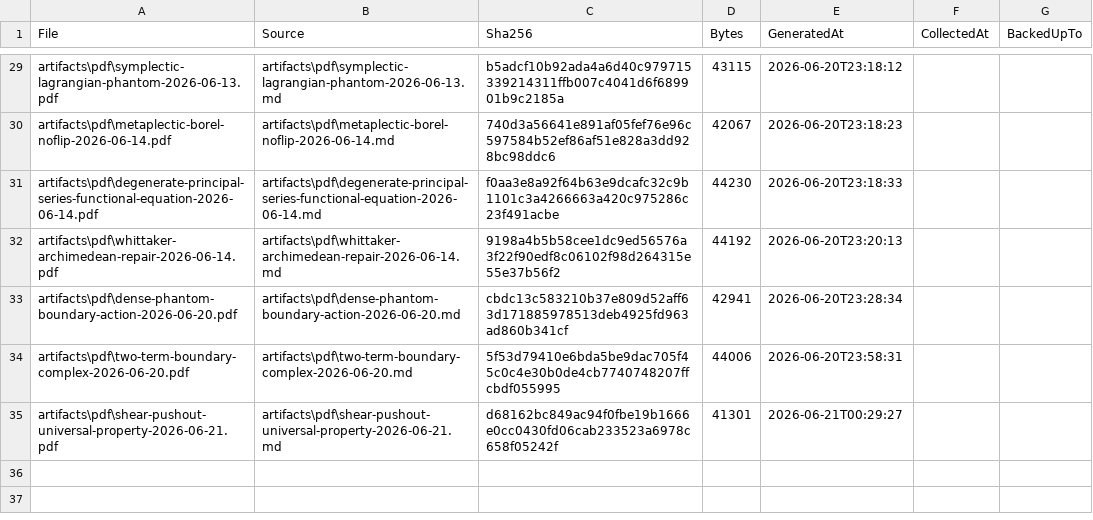
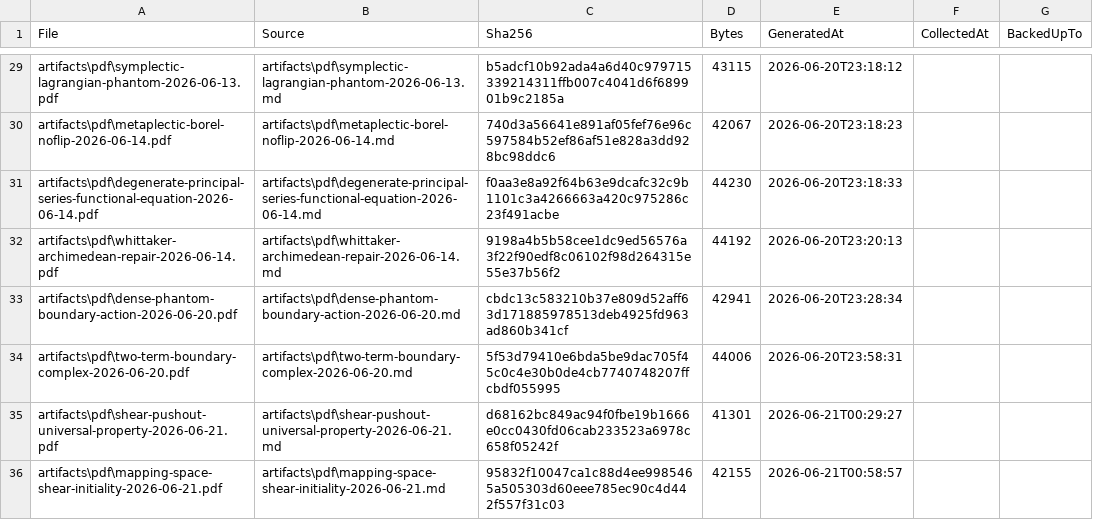
Before and after one commit to jikokennobun/My-Reserch-Project, a CSV file: artifacts/pdf/manifest.csv, drawn as a sheet; only a part is shown, gaps mark what is left out.

Commit message:
Upgrade shear initiality mapping space

```diff
--- a/artifacts/pdf/manifest.csv
+++ b/artifacts/pdf/manifest.csv
@@ -35 +35,2 @@
 "artifacts\pdf\shear-pushout-universal-property-2026-06-21.pdf","artifacts\pdf\shear-pushout-universal-property-2026-06-21.md","d68162bc849ac94f0fbe19b1666e0cc0430fd06cab233523a6978c658f05242f","41301","2026-06-21T00:29:27","",""
+"artifacts\pdf\mapping-space-shear-initiality-2026-06-21.pdf","artifacts\pdf\mapping-space-shear-initiality-2026-06-21.md","95832f10047ca1c88d4ee9985465a505303d60eee785ec90c4d442f557f31c03","42155","2026-06-21T00:58:57","",""
```
Also changed, not shown: 11 other files.
